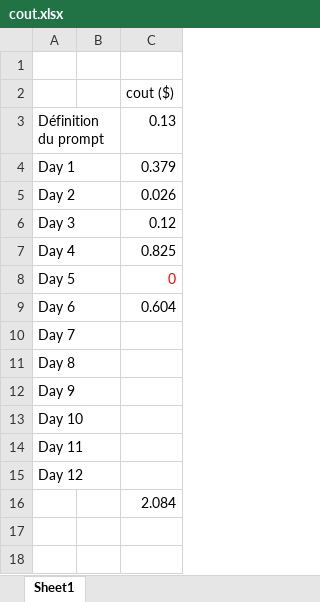
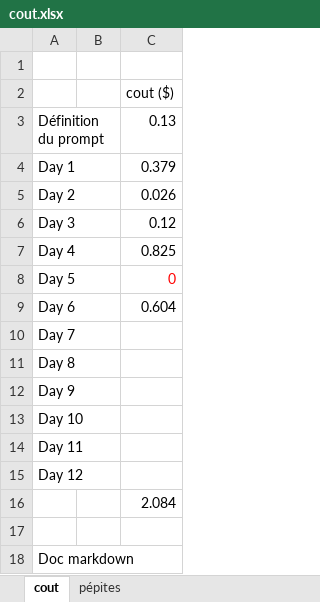
Before and after one commit to frsauvage/aoc2025, an Excel workbook: cout.xlsx, sheet cout, drawn as a sheet; values as stored, in another font and other column widths than the file's, no borders; charts and pictures not drawn; the diff names each change by its address in the sheet, - before the commit and + after, or states it on an @@ line.

```diff
--- a/cout.xlsx (sheet cout)
+++ b/cout.xlsx (sheet cout)
-sheet tab: Sheet1
+sheet tab: cout
+sheet tab: pépites
+row 17: (empty)
+row 18: Doc markdown
```
Also changed, not shown: charts or pictures, 4 other files.
